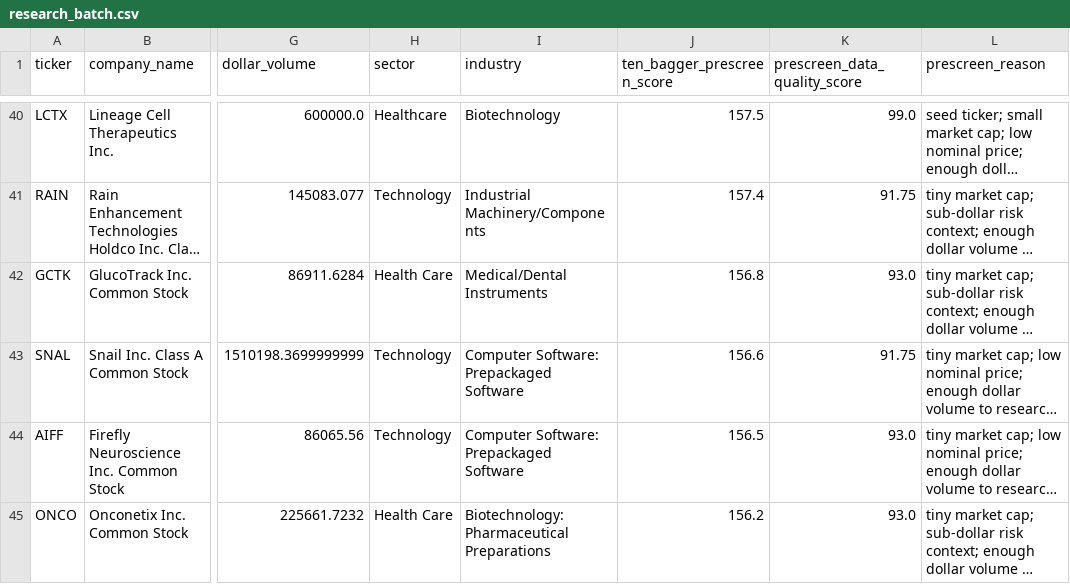
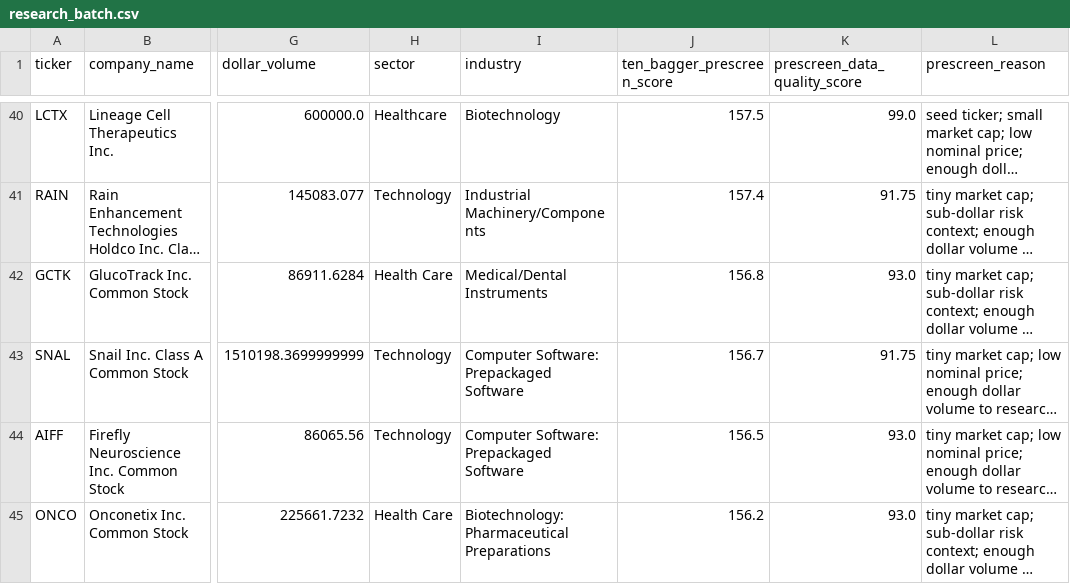
Before and after one commit to Kastnermj/mysterymachine, a CSV file: data/processed/research_batch.csv, drawn as a sheet; only a part is shown, gaps mark what is left out; long unchanged cells end in …; the diff covers the shown part only; the diff names each change by its address in the sheet, - before the commit and + after, or states it on an @@ line.

```diff
--- a/data/processed/research_batch.csv
+++ b/data/processed/research_batch.csv
-J43 (ten_bagger_prescreen_score): 156.6
+J43 (ten_bagger_prescreen_score): 156.7
```
Also changed, not shown: 1 added row, 1 removed row and 3 edited cells elsewhere in this file, data/processed/price_history_features.csv, data/processed/source_status.csv, 4 other files.
